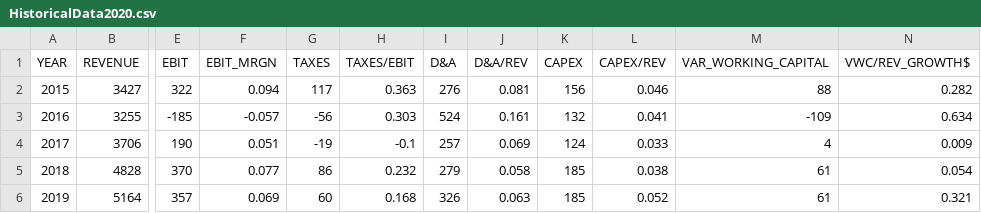
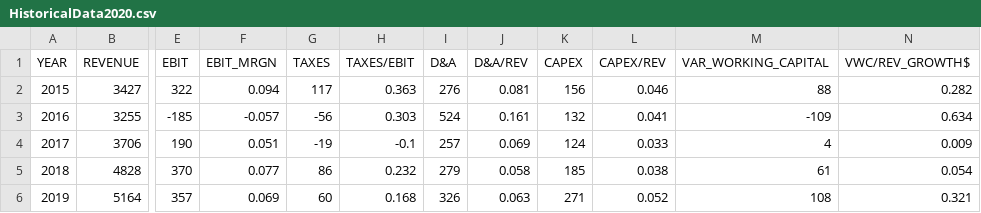
Before and after one commit to rafaelmazziolli/Valuation_Tupy, a CSV file: HistoricalData2020.csv, drawn as a sheet; only a part is shown, gaps mark what is left out; the diff names each change by its address in the sheet, - before the commit and + after, or states it on an @@ line.

Commit message:
Update HistoricalData2020.csv

```diff
--- a/HistoricalData2020.csv
+++ b/HistoricalData2020.csv
-K6 (CAPEX): 185
+K6 (CAPEX): 271
-M6 (VAR_WORKING_CAPITAL): 61
+M6 (VAR_WORKING_CAPITAL): 108
```
